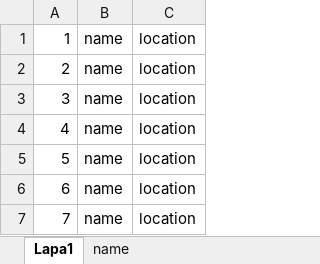
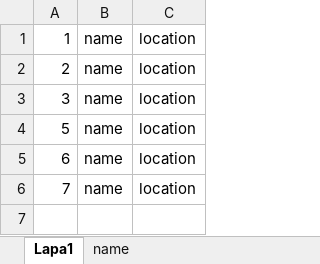
Before and after one commit to eenobai/BookingService, an Excel workbook: target/classes/demo.xlsx, sheet Lapa1, drawn as a sheet; values as stored, in another font and other column widths than the file's, no borders; the diff names each change by its address in the sheet, - before the commit and + after, or states it on an @@ line.

Commit message:
fully functional entry deleter and half assed StoreData class

```diff
--- a/target/classes/demo.xlsx (sheet Lapa1)
+++ b/target/classes/demo.xlsx (sheet Lapa1)
-row 4: 4 | name | location
```
Also changed, not shown: src/main/resources/demo.xlsx, src/main/resources/demoTicket.xlsx, 13 other files.
